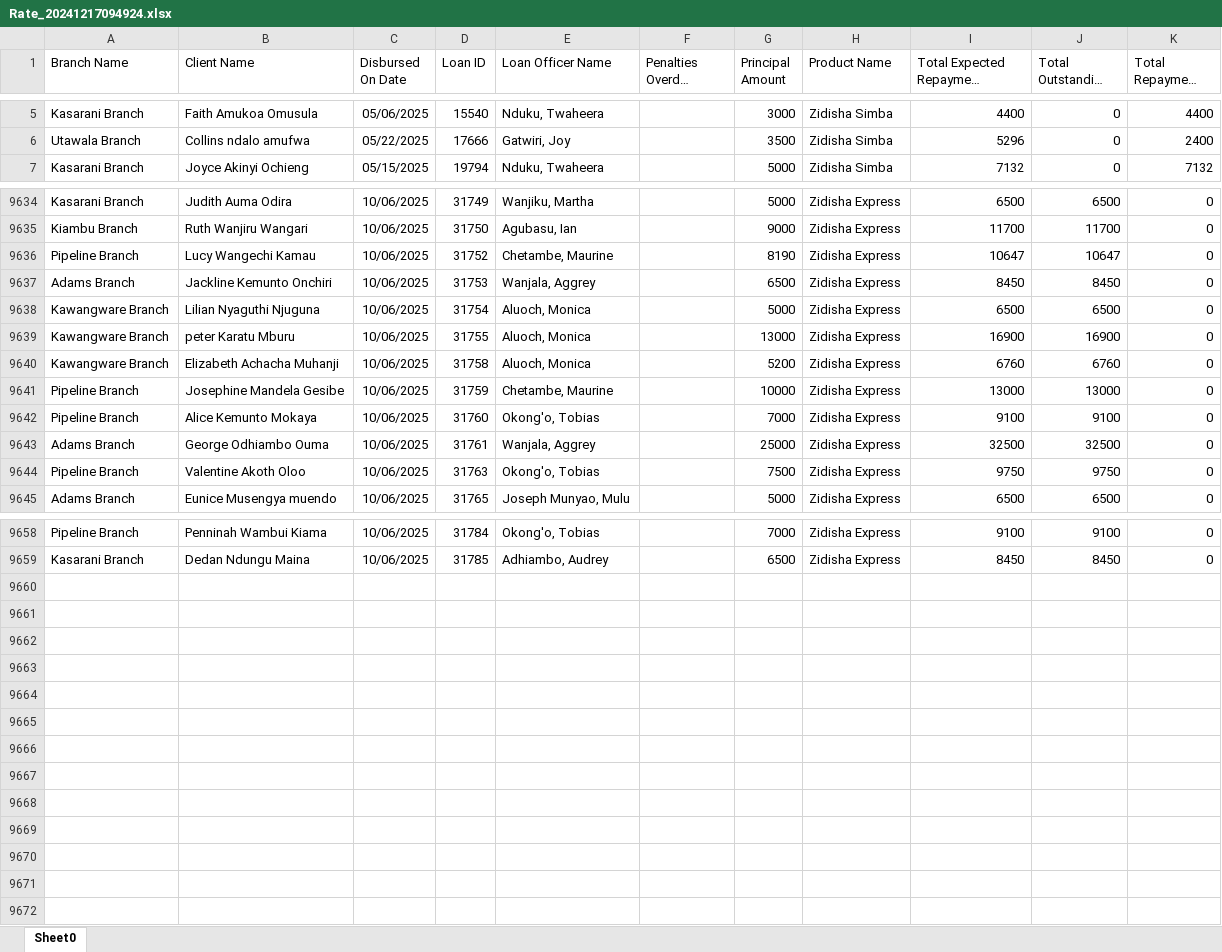
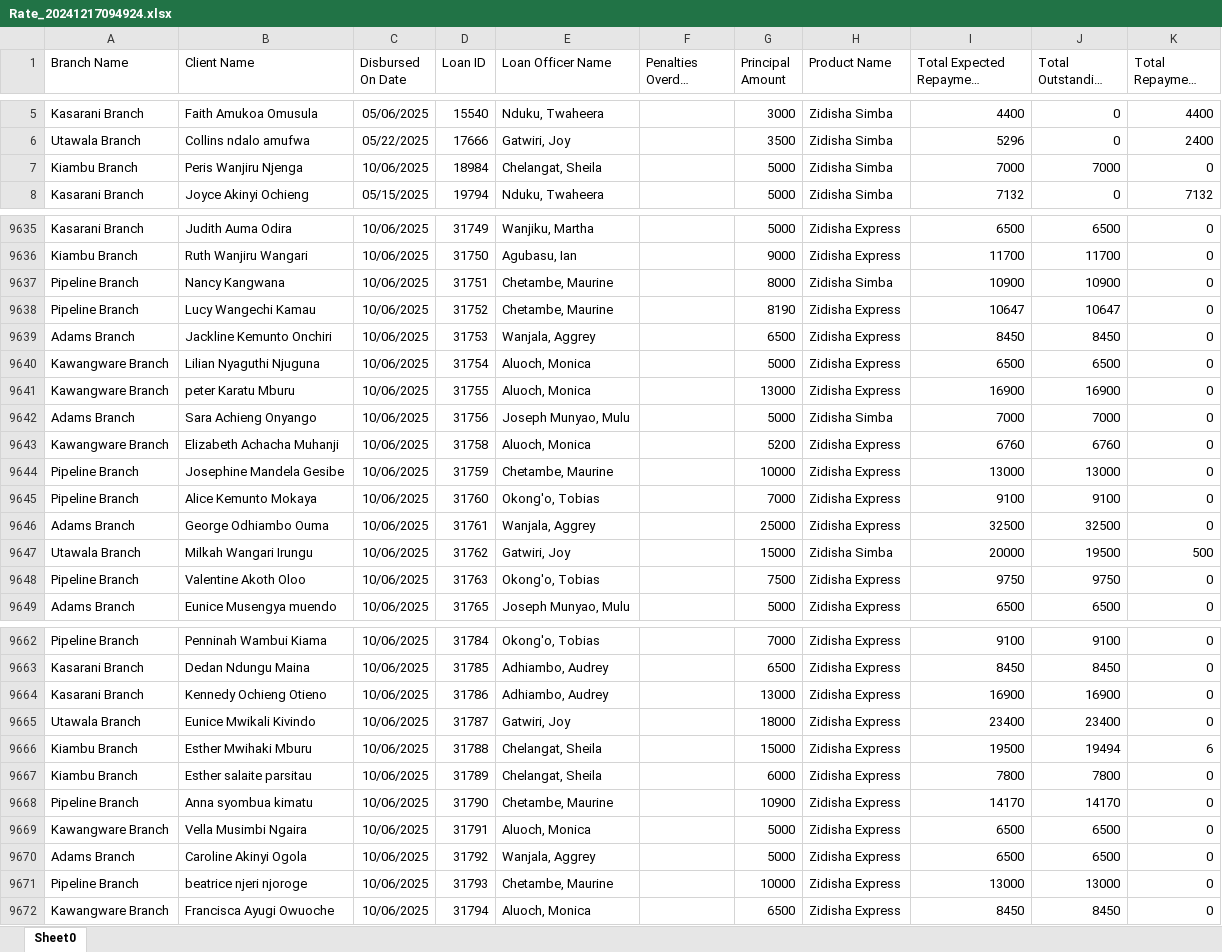
Before and after one commit to Phoenix-Capital/zidisha-monitor, an Excel workbook: Rate_20241217094924.xlsx, sheet Sheet0, drawn as a sheet; only a part is shown, gaps mark what is left out; long unchanged cells end in …; values as stored, in another font and other column widths than the file's, no borders; the diff covers the shown part only; the diff names each change by its address in the sheet, - before the commit and + after, or states it on an @@ line.

Commit message:
On a Friday

```diff
--- a/Rate_20241217094924.xlsx (sheet Sheet0)
+++ b/Rate_20241217094924.xlsx (sheet Sheet0)
+row 7: Kiambu Branch | Peris Wanjiru Njenga | 10/06/2025 | 18984 | Chelangat, Sheila |  | 5000 | Zidisha Simba | 7000 | 7000 | 0
+row 9637: Pipeline Branch | Nancy Kangwana | 10/06/2025 | 31751 | Chetambe, Maurine |  | 8000 | Zidisha Simba | 10900 | 10900 | 0
+row 9642: Adams Branch | Sara Achieng Onyango | 10/06/2025 | 31756 | Joseph Munyao, Mulu |  | 5000 | Zidisha Simba | 7000 | 7000 | 0
+row 9647: Utawala Branch | Milkah Wangari Irungu | 10/06/2025 | 31762 | Gatwiri, Joy |  | 15000 | Zidisha Simba | 20000 | 19500 | 500
+row 9664: Kasarani Branch | Kennedy Ochieng Otieno | 10/06/2025 | 31786 | Adhiambo, Audrey |  | 13000 | Zidisha Express | 16900 | 16900 | 0
+row 9665: Utawala Branch | Eunice Mwikali Kivindo | 10/06/2025 | 31787 | Gatwiri, Joy |  | 18000 | Zidisha Express | 23400 | 23400 | 0
+row 9666: Kiambu Branch | Esther Mwihaki Mburu | 10/06/2025 | 31788 | Chelangat, Sheila |  | 15000 | Zidisha Express | 19500 | 19494 | 6
+row 9667: Kiambu Branch | Esther salaite parsitau | 10/06/2025 | 31789 | Chelangat, Sheila |  | 6000 | Zidisha Express | 7800 | 7800 | 0
+row 9668: Pipeline Branch | Anna syombua kimatu | 10/06/2025 | 31790 | Chetambe, Maurine |  | 10900 | Zidisha Express | 14170 | 14170 | 0
+row 9669: Kawangware Branch | Vella Musimbi Ngaira | 10/06/2025 | 31791 | Aluoch, Monica |  | 5000 | Zidisha Express | 6500 | 6500 | 0
+row 9670: Adams Branch | Caroline Akinyi Ogola | 10/06/2025 | 31792 | Wanjala, Aggrey |  | 5000 | Zidisha Express | 6500 | 6500 | 0
+row 9671: Pipeline Branch | beatrice njeri njoroge | 10/06/2025 | 31793 | Chetambe, Maurine |  | 10000 | Zidisha Express | 13000 | 13000 | 0
+row 9672: Kawangware Branch | Francisca Ayugi Owuoche | 10/06/2025 | 31794 | Aluoch, Monica |  | 6500 | Zidisha Express | 8450 | 8450 | 0
```
Also changed, not shown: 34 edited cells elsewhere in this sheet.
